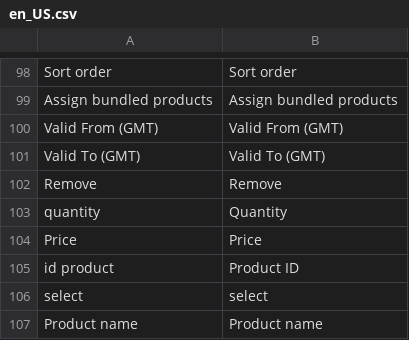
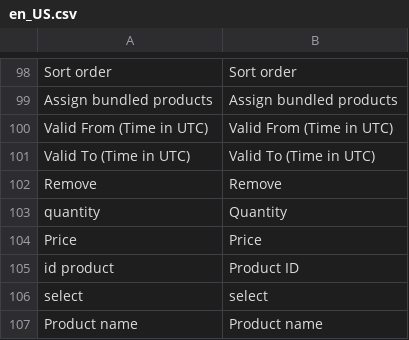
Before and after one commit to spryker/product-management, a CSV file: data/translation/Zed/en_US.csv, drawn as a sheet; only a part is shown, gaps mark what is left out; removed rows and columns are numbered as before the commit, all else as after; the diff names each change by its address in the sheet, - before the commit and + after, or states it on an @@ line.

```diff
--- a/data/translation/Zed/en_US.csv
+++ b/data/translation/Zed/en_US.csv
-row 100: Valid From (GMT) | Valid From (GMT)
-row 101: Valid To (GMT) | Valid To (GMT)
+row 100: Valid From (Time in UTC) | Valid From (Time in UTC)
+row 101: Valid To (Time in UTC) | Valid To (Time in UTC)
```
Also changed, not shown: data/translation/Zed/de_DE.csv, 4 other files.
